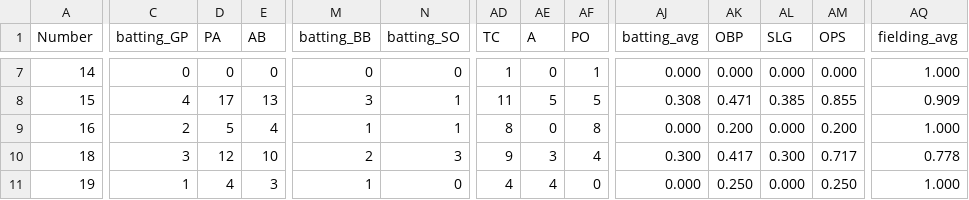
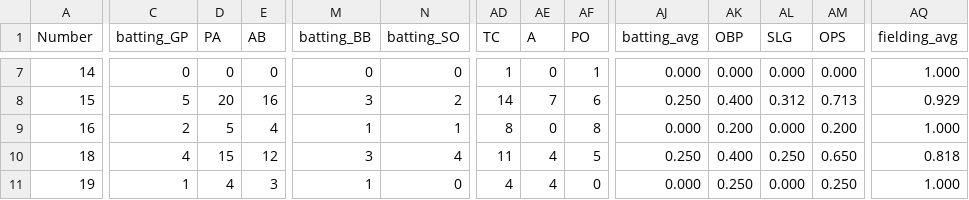
Before and after one commit to jackpuncochar/hamelhawks, a CSV file: cleaned_stats_2025.csv, drawn as a sheet; only a part is shown, gaps mark what is left out; the diff covers the shown part only; the diff names each change by its address in the sheet, - before the commit and + after, or states it on an @@ line.

```diff
--- a/cleaned_stats_2025.csv
+++ b/cleaned_stats_2025.csv
-C8 (batting_GP): 4
+C8 (batting_GP): 5
-D8 (PA): 17
+D8 (PA): 20
-E8 (AB): 13
+E8 (AB): 16
-N8 (batting_SO): 1
+N8 (batting_SO): 2
-AD8 (TC): 11
+AD8 (TC): 14
-AE8 (A): 5
+AE8 (A): 7
-AF8 (PO): 5
+AF8 (PO): 6
-AJ8 (batting_avg): 0.308
+AJ8 (batting_avg): 0.250
-AK8 (OBP): 0.471
+AK8 (OBP): 0.400
-AL8 (SLG): 0.385
+AL8 (SLG): 0.312
-AM8 (OPS): 0.855
+AM8 (OPS): 0.713
-AQ8 (fielding_avg): 0.909
+AQ8 (fielding_avg): 0.929
-C10 (batting_GP): 3
+C10 (batting_GP): 4
-D10 (PA): 12
+D10 (PA): 15
-E10 (AB): 10
+E10 (AB): 12
-M10 (batting_BB): 2
+M10 (batting_BB): 3
-N10 (batting_SO): 3
+N10 (batting_SO): 4
-AD10 (TC): 9
+AD10 (TC): 11
-AE10 (A): 3
+AE10 (A): 4
-AF10 (PO): 4
+AF10 (PO): 5
-AJ10 (batting_avg): 0.300
+AJ10 (batting_avg): 0.250
-AK10 (OBP): 0.417
+AK10 (OBP): 0.400
-AL10 (SLG): 0.300
+AL10 (SLG): 0.250
-AM10 (OPS): 0.717
+AM10 (OPS): 0.650
-AQ10 (fielding_avg): 0.778
+AQ10 (fielding_avg): 0.818
```
Also changed, not shown: 123 edited cells elsewhere in this file, 2 other files.
